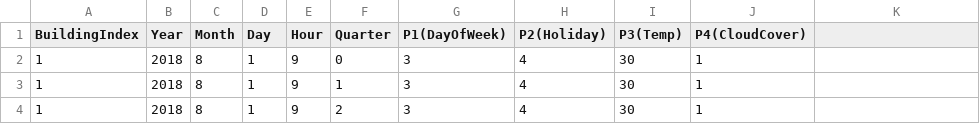
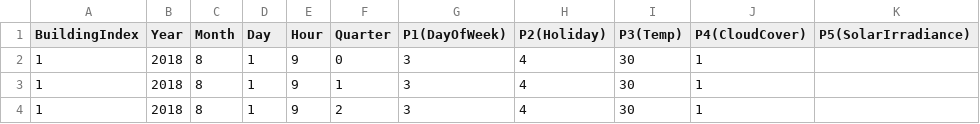
Before and after one commit to daisukekodaira/PV-forecasting, a CSV file: 1. Dataset for test/PV_Forecast_201808010802.csv, drawn as a sheet; only a part is shown; the diff names each change by its address in the sheet, - before the commit and + after, or states it on an @@ line.

Commit message:
Update the test data set

```diff
--- a/1. Dataset for test/PV_Forecast_201808010802.csv
+++ b/1. Dataset for test/PV_Forecast_201808010802.csv
-K1: (empty)
+K1: P5(SolarIrradiance)
```
Also changed, not shown: 1 other file.
